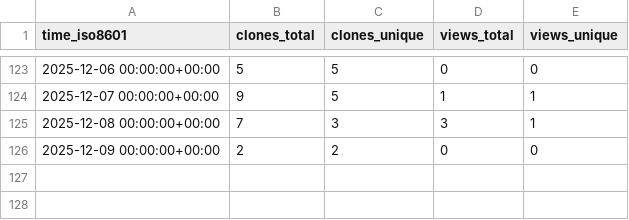
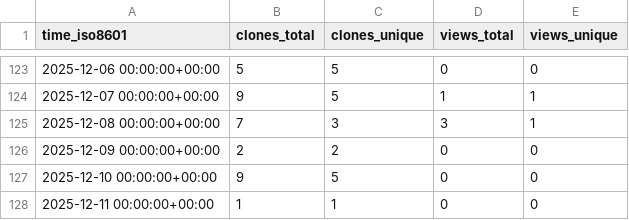
Before and after one commit to s-murfy/k223d, a CSV file: s-murfy/k223d/ghrs-data/views_clones_aggregate.csv, drawn as a sheet; only a part is shown, gaps mark what is left out.

```diff
--- a/s-murfy/k223d/ghrs-data/views_clones_aggregate.csv
+++ b/s-murfy/k223d/ghrs-data/views_clones_aggregate.csv
@@ -126 +126,3 @@ time_iso8601,clones_total,clones_unique,views_total,views_unique
 2025-12-09 00:00:00+00:00,2,2,0,0
+2025-12-10 00:00:00+00:00,9,5,0,0
+2025-12-11 00:00:00+00:00,1,1,0,0
```
Also changed, not shown: 1 other file.
